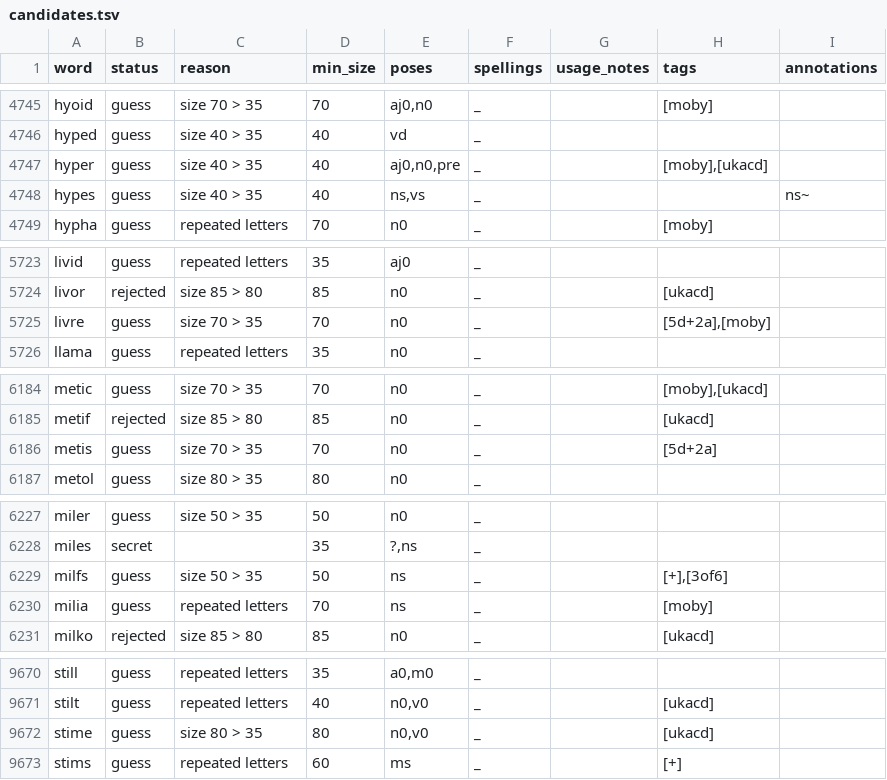
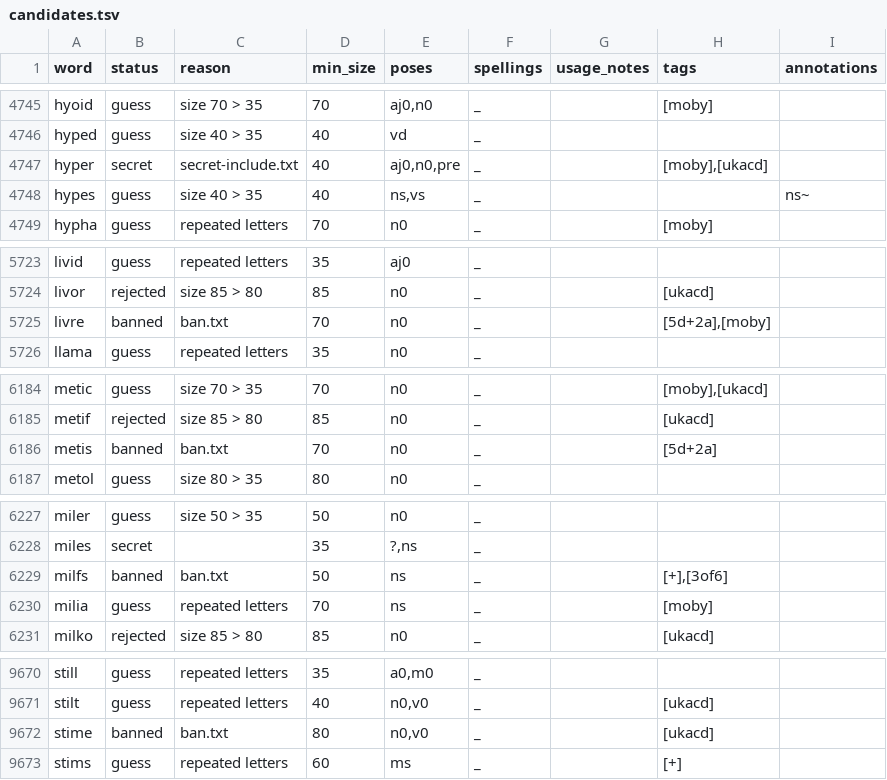
Before and after one commit to plangdon84/word-mastermind, a TSV file: wordlist/lists/candidates.tsv, drawn as a sheet; only a part is shown, gaps mark what is left out; the diff covers the shown part only.

```diff
--- a/wordlist/lists/candidates.tsv
+++ b/wordlist/lists/candidates.tsv
@@ -4746,3 +4746,3 @@ hyoid	guess	size 70 > 35	70	aj0,n0	_		[moby]
 hyped	guess	size 40 > 35	40	vd	_			
-hyper	guess	size 40 > 35	40	aj0,n0,pre	_		[moby],[ukacd]	
+hyper	secret	secret-include.txt	40	aj0,n0,pre	_		[moby],[ukacd]	
 hypes	guess	size 40 > 35	40	ns,vs	_			ns~
@@ -5724,3 +5724,3 @@ livid	guess	repeated letters	35	aj0	_
 livor	rejected	size 85 > 80	85	n0	_		[ukacd]	
-livre	guess	size 70 > 35	70	n0	_		[5d+2a],[moby]	
+livre	banned	ban.txt	70	n0	_		[5d+2a],[moby]	
 llama	guess	repeated letters	35	n0	_			
@@ -6185,3 +6185,3 @@ metic	guess	size 70 > 35	70	n0	_		[moby],[ukacd]
 metif	rejected	size 85 > 80	85	n0	_		[ukacd]	
-metis	guess	size 70 > 35	70	n0	_		[5d+2a]	
+metis	banned	ban.txt	70	n0	_		[5d+2a]	
 metol	guess	size 80 > 35	80	n0	_			
@@ -6228,3 +6228,3 @@ miler	guess	size 50 > 35	50	n0	_
 miles	secret		35	?,ns	_			
-milfs	guess	size 50 > 35	50	ns	_		[+],[3of6]	
+milfs	banned	ban.txt	50	ns	_		[+],[3of6]	
 milia	guess	repeated letters	70	ns	_		[moby]	
@@ -9671,3 +9671,3 @@ still	guess	repeated letters	35	a0,m0	_
 stilt	guess	repeated letters	40	n0,v0	_		[ukacd]	
-stime	guess	size 80 > 35	80	n0,v0	_		[ukacd]	
+stime	banned	ban.txt	80	n0,v0	_		[ukacd]	
 stims	guess	repeated letters	60	ms	_		[+]	
```
Also changed, not shown: 2 edited cells elsewhere in this file, 10 other files.
